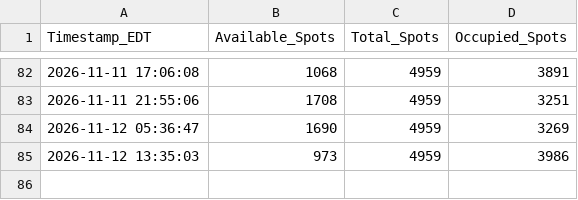
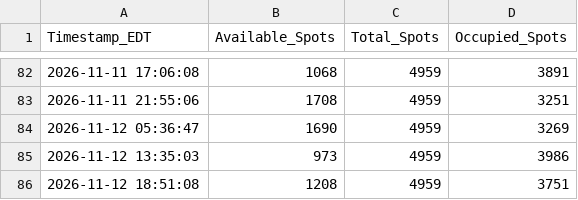
Before and after one commit to djhauth/bwi-parking-logger, a CSV file: bwi_parking_data.csv, drawn as a sheet; only a part is shown, gaps mark what is left out.

```diff
--- a/bwi_parking_data.csv
+++ b/bwi_parking_data.csv
@@ -85 +85,2 @@ Timestamp_EDT,Available_Spots,Total_Spots,Occupied_Spots
 2026-11-12 13:35:03,973,4959,3986
+2026-11-12 18:51:08,1208,4959,3751
```
